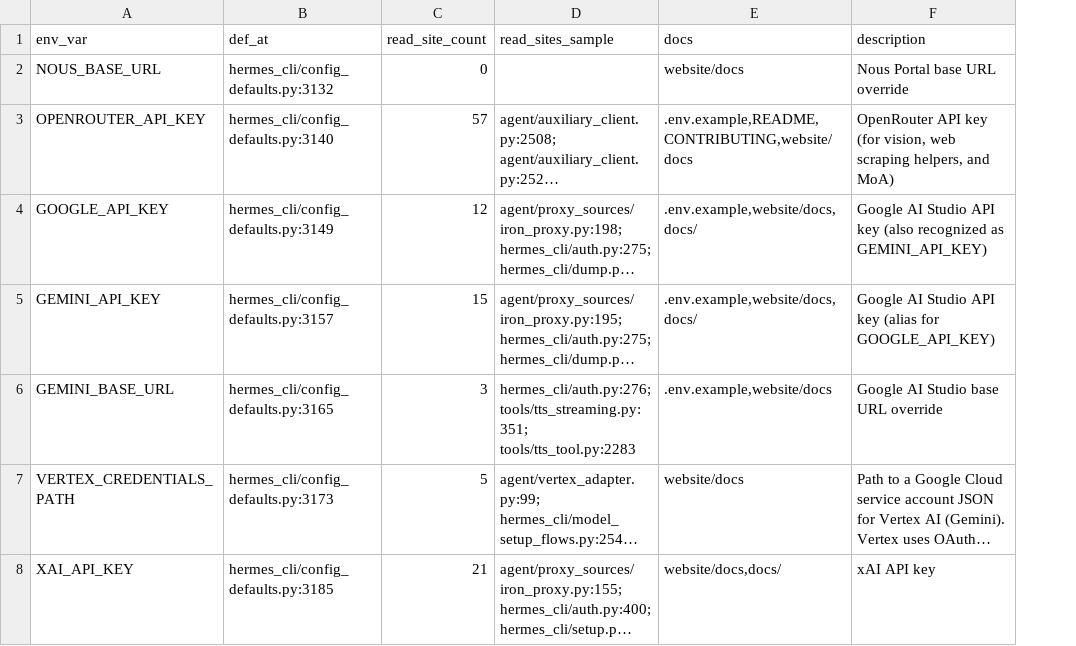
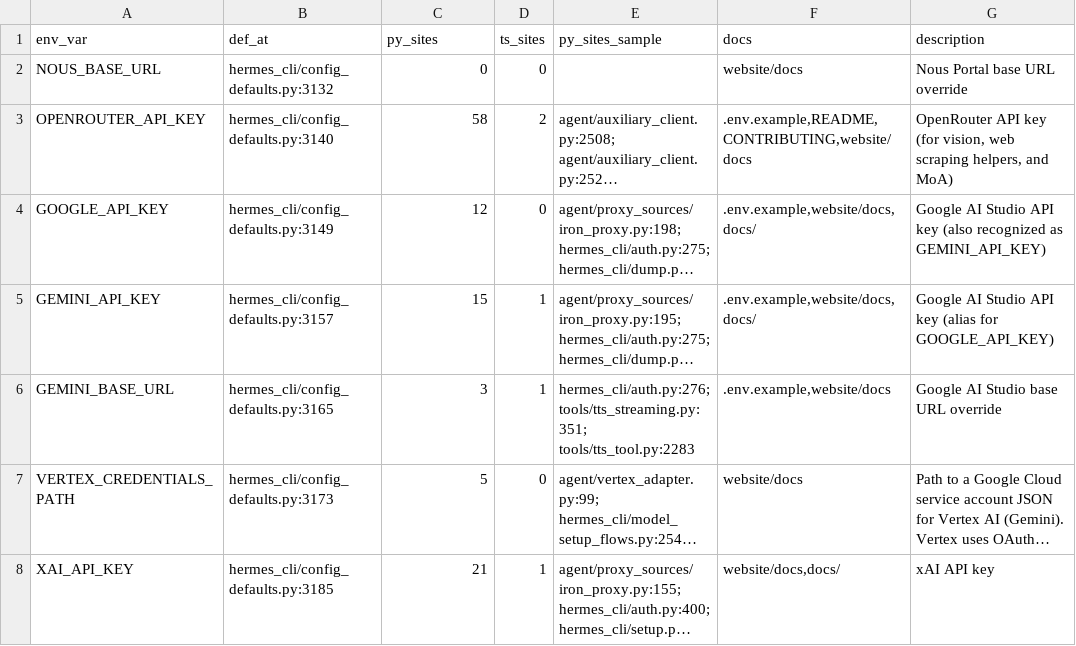
Before and after one commit to BillBeam/hermes-study, a TSV file: data/r8a-env-vars.tsv, drawn as a sheet; only a part is shown; long unchanged cells end in …; addresses are those after the commit; the diff covers the shown part only; the diff names each change by its address in the sheet, - before the commit and + after, or states it on an @@ line.

```diff
--- a/data/r8a-env-vars.tsv
+++ b/data/r8a-env-vars.tsv
+column D (ts_sites), rows 2-8: 0 | 2 | 0 | 1 | 1 | 0 | 1
-C1: read_site_count
+C1: py_sites
-E1: read_sites_sample
+E1: py_sites_sample
-C3 (py_sites): 57
+C3 (py_sites): 58
```
Also changed, not shown: 10 edited cells elsewhere in this file, 5 other files.
